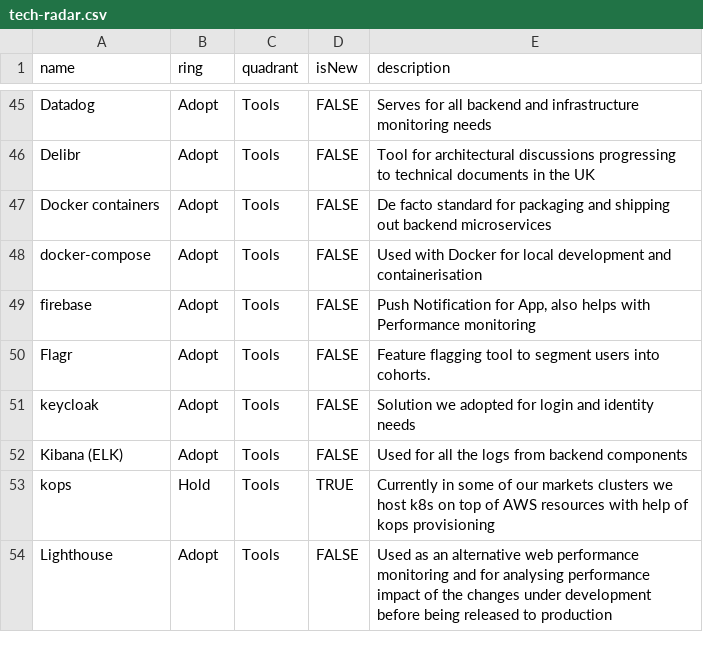
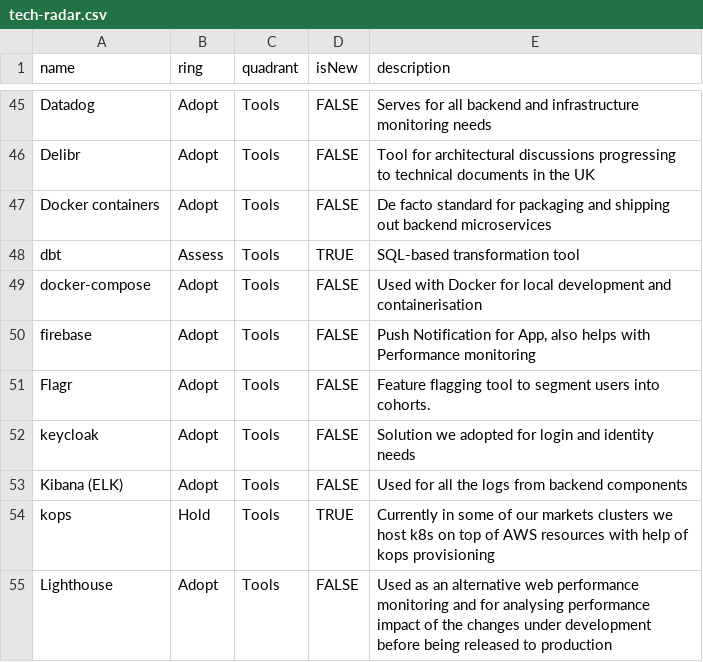
Before and after one commit to hey-car/tech-radar, a CSV file: tech-radar.csv, drawn as a sheet; only a part is shown, gaps mark what is left out; the diff names each change by its address in the sheet, - before the commit and + after, or states it on an @@ line.

Commit message:
Added dbt

```diff
--- a/tech-radar.csv
+++ b/tech-radar.csv
+row 48: dbt | Assess | Tools | TRUE | SQL-based transformation tool
```
